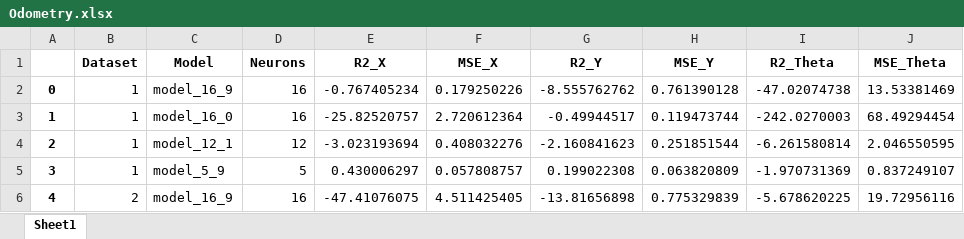
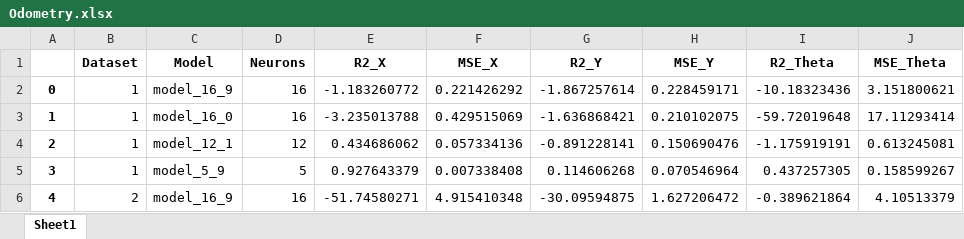
Before and after one commit to sarahmss/Ic-2025.2, an Excel workbook: RobotOnTheFloor/RNN_Ts7/Odometry.xlsx, sheet Sheet1, drawn as a sheet; only a part is shown; values as stored, in another font and other column widths than the file's, no borders; the diff covers the shown part only; the diff names each change by its address in the sheet, - before the commit and + after, or states it on an @@ line.

```diff
--- a/RobotOnTheFloor/RNN_Ts7/Odometry.xlsx (sheet Sheet1)
+++ b/RobotOnTheFloor/RNN_Ts7/Odometry.xlsx (sheet Sheet1)
-E2 (R2_X): -0.767405234
+E2 (R2_X): -1.183260772
-F2 (MSE_X): 0.179250226
+F2 (MSE_X): 0.221426292
-G2 (R2_Y): -8.555762762
+G2 (R2_Y): -1.867257614
-H2 (MSE_Y): 0.761390128
+H2 (MSE_Y): 0.228459171
-I2 (R2_Theta): -47.02074738
+I2 (R2_Theta): -10.18323436
-J2 (MSE_Theta): 13.53381469
+J2 (MSE_Theta): 3.151800621
-E3 (R2_X): -25.82520757
+E3 (R2_X): -3.235013788
-F3 (MSE_X): 2.720612364
+F3 (MSE_X): 0.429515069
-G3 (R2_Y): -0.49944517
+G3 (R2_Y): -1.636868421
-H3 (MSE_Y): 0.119473744
+H3 (MSE_Y): 0.210102075
-I3 (R2_Theta): -242.0270003
+I3 (R2_Theta): -59.72019648
-J3 (MSE_Theta): 68.49294454
+J3 (MSE_Theta): 17.11293414
-E4 (R2_X): -3.023193694
+E4 (R2_X): 0.434686062
-F4 (MSE_X): 0.408032276
+F4 (MSE_X): 0.057334136
-G4 (R2_Y): -2.160841623
+G4 (R2_Y): -0.891228141
-H4 (MSE_Y): 0.251851544
+H4 (MSE_Y): 0.150690476
-I4 (R2_Theta): -6.261580814
+I4 (R2_Theta): -1.175919191
-J4 (MSE_Theta): 2.046550595
+J4 (MSE_Theta): 0.613245081
-E5 (R2_X): 0.430006297
+E5 (R2_X): 0.927643379
-F5 (MSE_X): 0.057808757
+F5 (MSE_X): 0.007338408
-G5 (R2_Y): 0.199022308
+G5 (R2_Y): 0.114606268
-H5 (MSE_Y): 0.063820809
+H5 (MSE_Y): 0.070546964
-I5 (R2_Theta): -1.970731369
+I5 (R2_Theta): 0.437257305
-J5 (MSE_Theta): 0.837249107
+J5 (MSE_Theta): 0.158599267
-E6 (R2_X): -47.41076075
+E6 (R2_X): -51.74580271
-F6 (MSE_X): 4.511425405
+F6 (MSE_X): 4.915410348
-G6 (R2_Y): -13.81656898
+G6 (R2_Y): -30.09594875
-H6 (MSE_Y): 0.775329839
+H6 (MSE_Y): 1.627206472
-I6 (R2_Theta): -5.678620225
+I6 (R2_Theta): -0.389621864
-J6 (MSE_Theta): 19.72956116
+J6 (MSE_Theta): 4.10513379
```
Also changed, not shown: 66 edited cells elsewhere in this sheet, RobotOnTheFloor/RNN/Odometry.xlsx, RobotOnTheFloor/RNN_Ts5/Odometry.xlsx, 43 other files.
